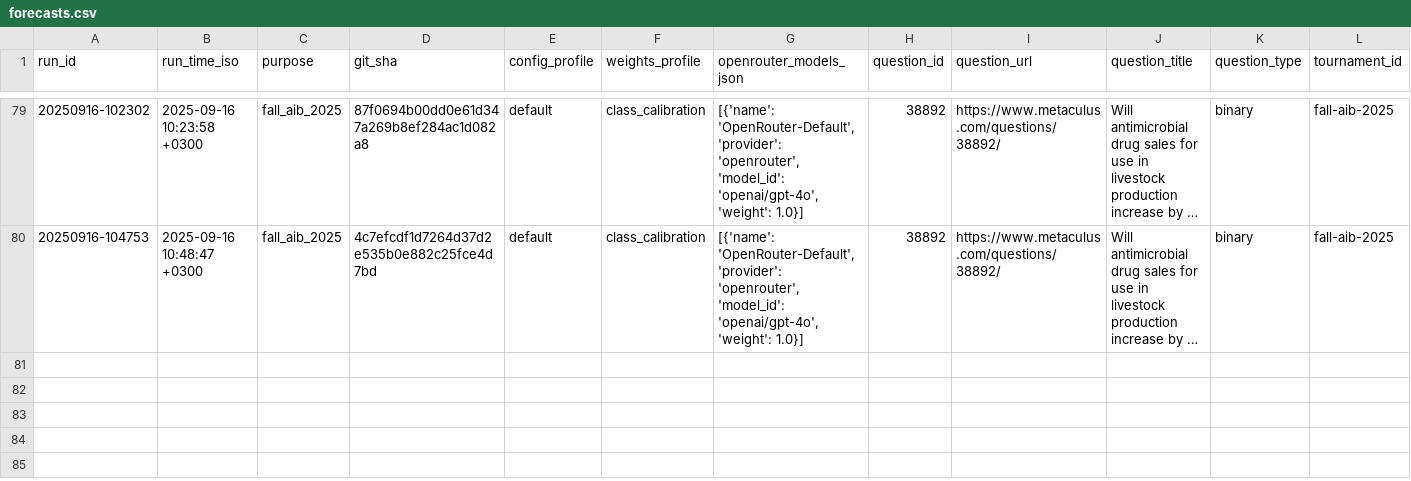
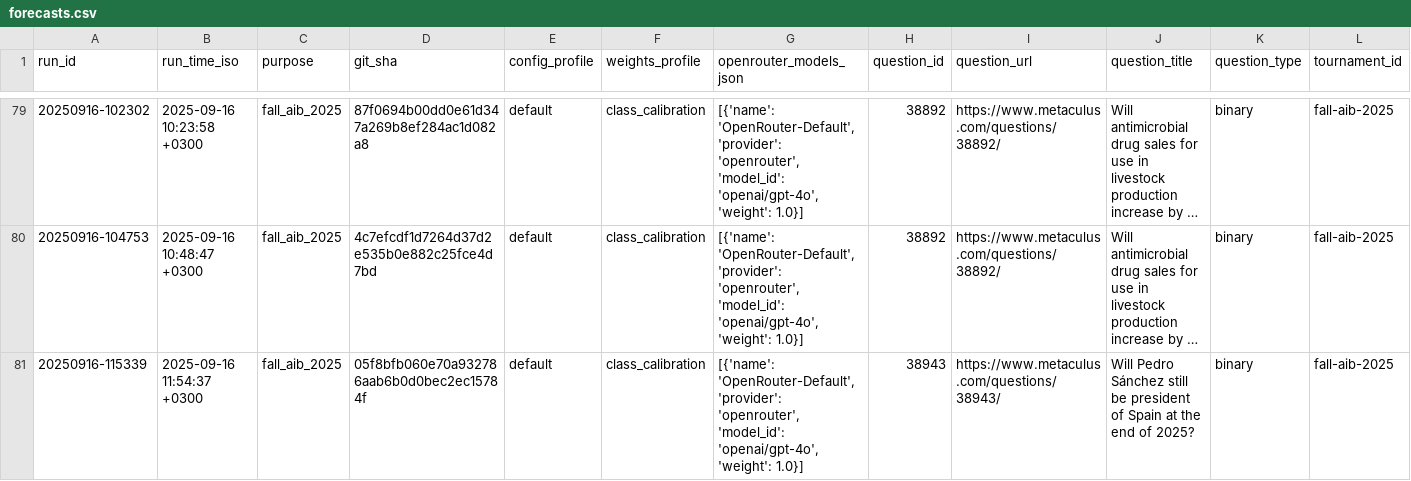
Before and after one commit to Metaculus/metac-bot-template, a CSV file: forecasts.csv, drawn as a sheet; only a part is shown, gaps mark what is left out; long unchanged cells end in …; rows hold the shown columns only; the diff names each change by its address in the sheet, - before the commit and + after, or states it on an @@ line.

```diff
--- a/forecasts.csv
+++ b/forecasts.csv
+row 81: 20250916-115339 | 2025-09-16 11:54:37 +0300 | fall_aib_2025 | 05f8bfb060e70a932786aab6b0d0bec2ec15784f | default | class_calibration | [{'name': 'OpenRouter-Default', 'provider': 'openrouter', 'model_id': 'openai/gpt-4o', 'weight': 1.0}] | 38943 | https://www.metaculus.com/questions/38943/ | Will Pedro Sánchez still be president of Spain at the end of 2025? | binary | fall-aib-2025
```
Also changed, not shown: 1 other file.
